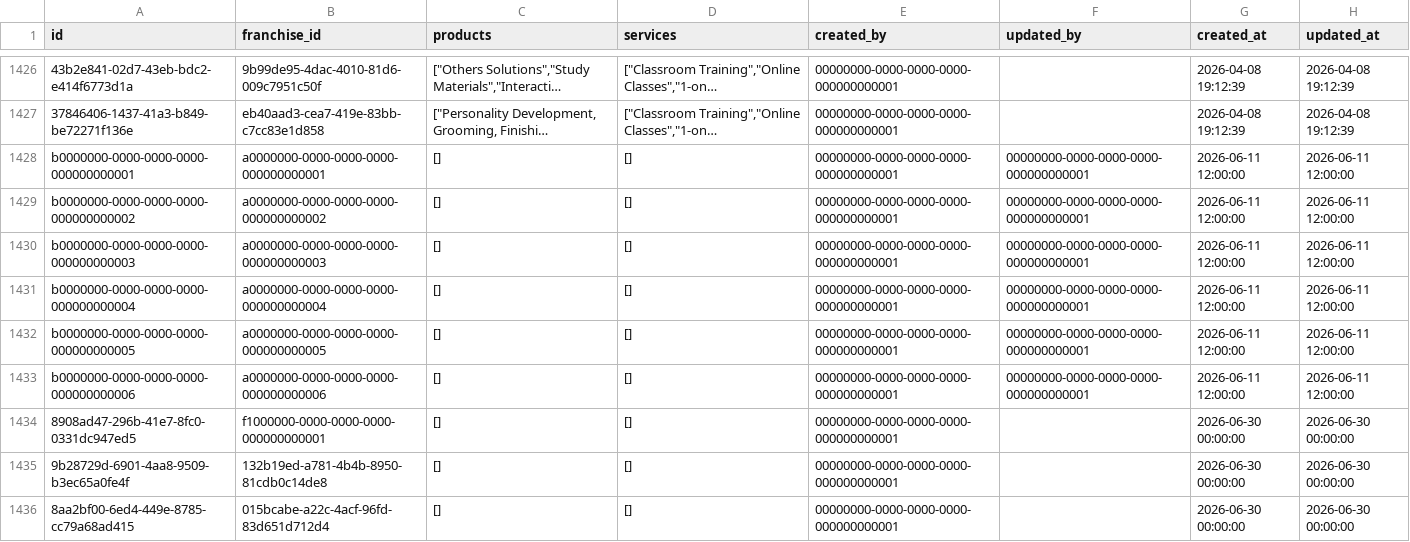
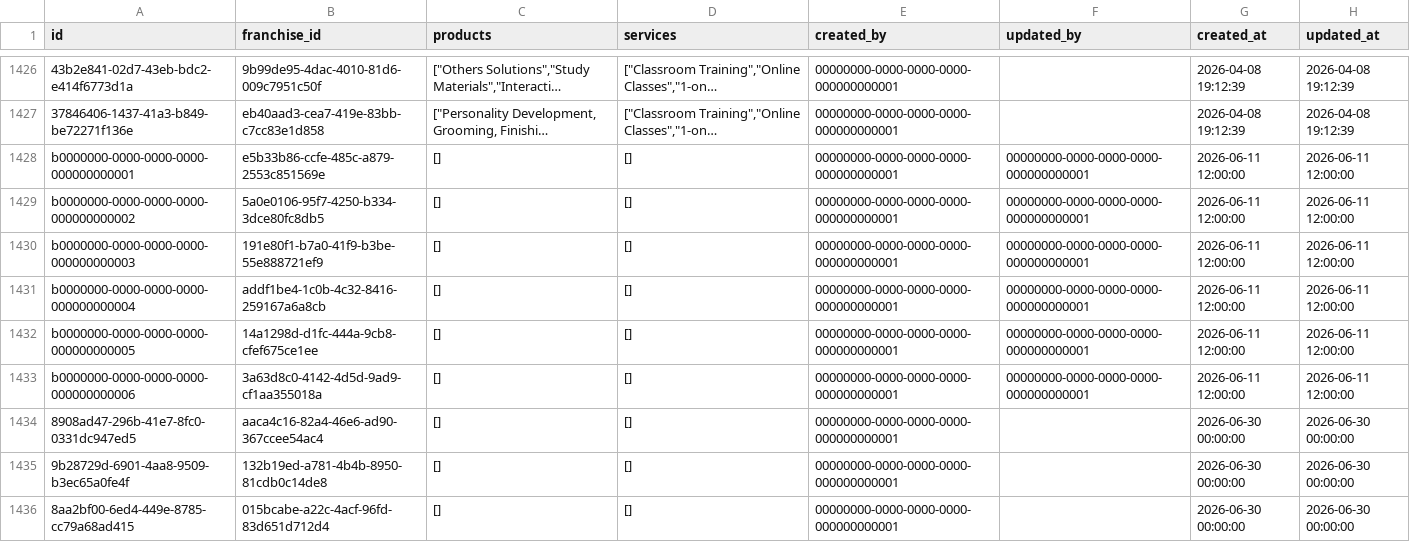
Before and after one commit to ShivcharanJalendra1908/Camunda-Workers, a CSV file: data/postgres/v2-data/franchise_business_overview.csv, drawn as a sheet; only a part is shown, gaps mark what is left out; long unchanged cells end in …; the diff names each change by its address in the sheet, - before the commit and + after, or states it on an @@ line.

```diff
--- a/data/postgres/v2-data/franchise_business_overview.csv
+++ b/data/postgres/v2-data/franchise_business_overview.csv
-B1428 (franchise_id): a0000000-0000-0000-0000-000000000001
+B1428 (franchise_id): e5b33b86-ccfe-485c-a879-2553c851569e
-B1429 (franchise_id): a0000000-0000-0000-0000-000000000002
+B1429 (franchise_id): 5a0e0106-95f7-4250-b334-3dce80fc8db5
-B1430 (franchise_id): a0000000-0000-0000-0000-000000000003
+B1430 (franchise_id): 191e80f1-b7a0-41f9-b3be-55e888721ef9
-B1431 (franchise_id): a0000000-0000-0000-0000-000000000004
+B1431 (franchise_id): addf1be4-1c0b-4c32-8416-259167a6a8cb
-B1432 (franchise_id): a0000000-0000-0000-0000-000000000005
+B1432 (franchise_id): 14a1298d-d1fc-444a-9cb8-cfef675ce1ee
-B1433 (franchise_id): a0000000-0000-0000-0000-000000000006
+B1433 (franchise_id): 3a63d8c0-4142-4d5d-9ad9-cf1aa355018a
-B1434 (franchise_id): f1000000-0000-0000-0000-000000000001
+B1434 (franchise_id): aaca4c16-82a4-46e6-ad90-367ccee54ac4
```
Also changed, not shown: data/postgres/v2-data/franchise_cities.csv, data/postgres/v2-data/franchise_investment_requirement.csv, 1 other file.
